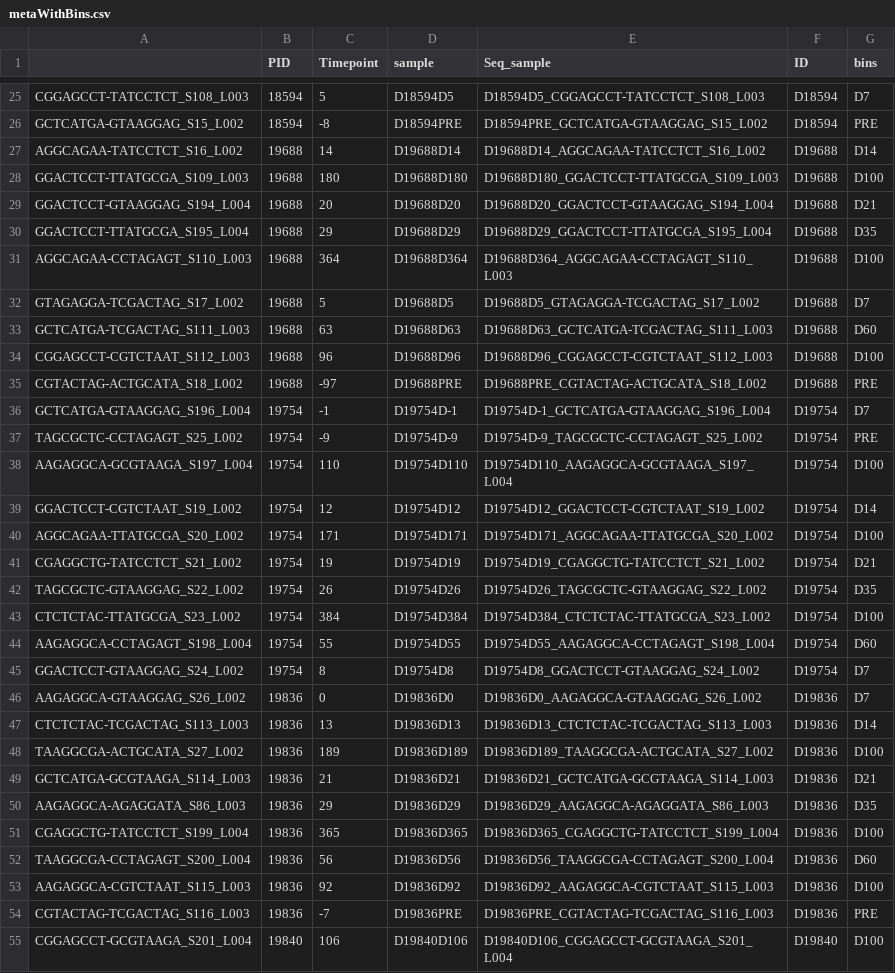
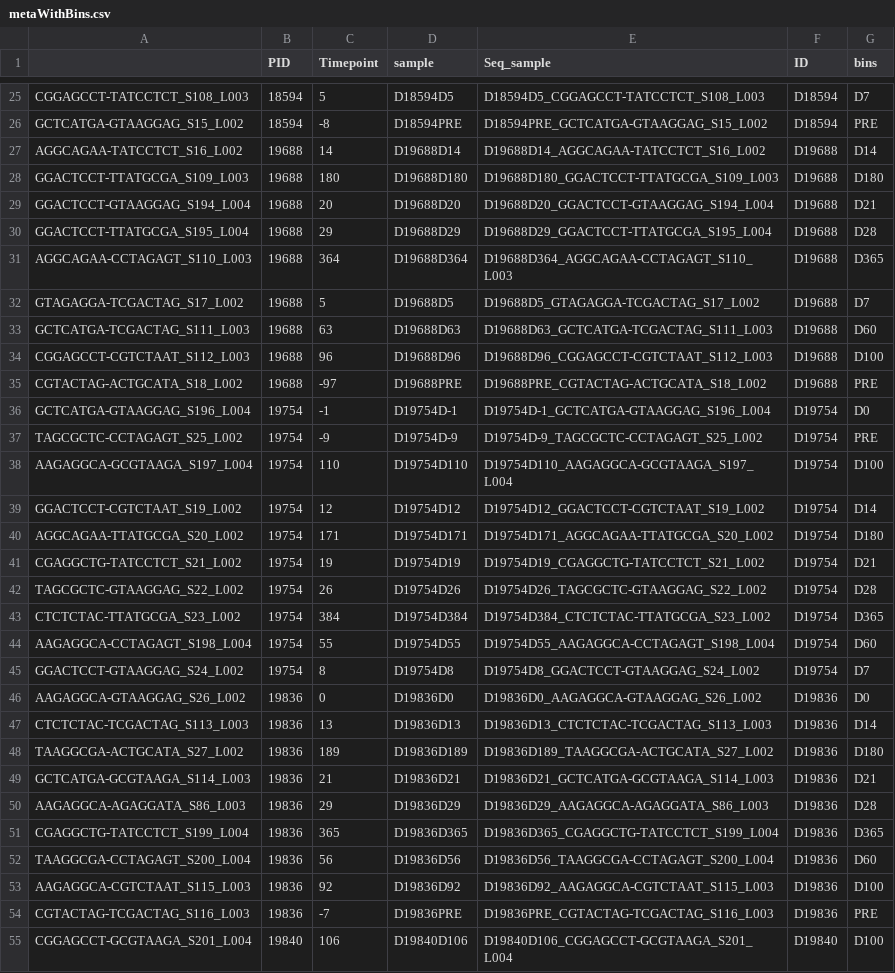
Before and after one commit to kezengke/ResistomeProject, a CSV file: metaWithBins.csv, drawn as a sheet; only a part is shown, gaps mark what is left out; the diff covers the shown part only.

```diff
--- a/metaWithBins.csv
+++ b/metaWithBins.csv
@@ -27,6 +27,6 @@
 "AGGCAGAA-TATCCTCT_S16_L002",19688,14,"D19688D14","D19688D14_AGGCAGAA-TATCCTCT_S16_L002","D19688","D14"
-"GGACTCCT-TTATGCGA_S109_L003",19688,180,"D19688D180","D19688D180_GGACTCCT-TTATGCGA_S109_L003","D19688","D100"
+"GGACTCCT-TTATGCGA_S109_L003",19688,180,"D19688D180","D19688D180_GGACTCCT-TTATGCGA_S109_L003","D19688","D180"
 "GGACTCCT-GTAAGGAG_S194_L004",19688,20,"D19688D20","D19688D20_GGACTCCT-GTAAGGAG_S194_L004","D19688","D21"
-"GGACTCCT-TTATGCGA_S195_L004",19688,29,"D19688D29","D19688D29_GGACTCCT-TTATGCGA_S195_L004","D19688","D35"
-"AGGCAGAA-CCTAGAGT_S110_L003",19688,364,"D19688D364","D19688D364_AGGCAGAA-CCTAGAGT_S110_L003","D19688","D100"
+"GGACTCCT-TTATGCGA_S195_L004",19688,29,"D19688D29","D19688D29_GGACTCCT-TTATGCGA_S195_L004","D19688","D28"
+"AGGCAGAA-CCTAGAGT_S110_L003",19688,364,"D19688D364","D19688D364_AGGCAGAA-CCTAGAGT_S110_L003","D19688","D365"
 "GTAGAGGA-TCGACTAG_S17_L002",19688,5,"D19688D5","D19688D5_GTAGAGGA-TCGACTAG_S17_L002","D19688","D7"
@@ -35,3 +35,3 @@
 "CGTACTAG-ACTGCATA_S18_L002",19688,-97,"D19688PRE","D19688PRE_CGTACTAG-ACTGCATA_S18_L002","D19688","PRE"
-"GCTCATGA-GTAAGGAG_S196_L004",19754,-1,"D19754D-1","D19754D-1_GCTCATGA-GTAAGGAG_S196_L004","D19754","D7"
+"GCTCATGA-GTAAGGAG_S196_L004",19754,-1,"D19754D-1","D19754D-1_GCTCATGA-GTAAGGAG_S196_L004","D19754","D0"
 "TAGCGCTC-CCTAGAGT_S25_L002",19754,-9,"D19754D-9","D19754D-9_TAGCGCTC-CCTAGAGT_S25_L002","D19754","PRE"
@@ -39,14 +39,14 @@
 "GGACTCCT-CGTCTAAT_S19_L002",19754,12,"D19754D12","D19754D12_GGACTCCT-CGTCTAAT_S19_L002","D19754","D14"
-"AGGCAGAA-TTATGCGA_S20_L002",19754,171,"D19754D171","D19754D171_AGGCAGAA-TTATGCGA_S20_L002","D19754","D100"
+"AGGCAGAA-TTATGCGA_S20_L002",19754,171,"D19754D171","D19754D171_AGGCAGAA-TTATGCGA_S20_L002","D19754","D180"
 "CGAGGCTG-TATCCTCT_S21_L002",19754,19,"D19754D19","D19754D19_CGAGGCTG-TATCCTCT_S21_L002","D19754","D21"
-"TAGCGCTC-GTAAGGAG_S22_L002",19754,26,"D19754D26","D19754D26_TAGCGCTC-GTAAGGAG_S22_L002","D19754","D35"
-"CTCTCTAC-TTATGCGA_S23_L002",19754,384,"D19754D384","D19754D384_CTCTCTAC-TTATGCGA_S23_L002","D19754","D100"
+"TAGCGCTC-GTAAGGAG_S22_L002",19754,26,"D19754D26","D19754D26_TAGCGCTC-GTAAGGAG_S22_L002","D19754","D28"
+"CTCTCTAC-TTATGCGA_S23_L002",19754,384,"D19754D384","D19754D384_CTCTCTAC-TTATGCGA_S23_L002","D19754","D365"
 "AAGAGGCA-CCTAGAGT_S198_L004",19754,55,"D19754D55","D19754D55_AAGAGGCA-CCTAGAGT_S198_L004","D19754","D60"
 "GGACTCCT-GTAAGGAG_S24_L002",19754,8,"D19754D8","D19754D8_GGACTCCT-GTAAGGAG_S24_L002","D19754","D7"
-"AAGAGGCA-GTAAGGAG_S26_L002",19836,0,"D19836D0","D19836D0_AAGAGGCA-GTAAGGAG_S26_L002","D19836","D7"
+"AAGAGGCA-GTAAGGAG_S26_L002",19836,0,"D19836D0","D19836D0_AAGAGGCA-GTAAGGAG_S26_L002","D19836","D0"
 "CTCTCTAC-TCGACTAG_S113_L003",19836,13,"D19836D13","D19836D13_CTCTCTAC-TCGACTAG_S113_L003","D19836","D14"
-"TAAGGCGA-ACTGCATA_S27_L002",19836,189,"D19836D189","D19836D189_TAAGGCGA-ACTGCATA_S27_L002","D19836","D100"
+"TAAGGCGA-ACTGCATA_S27_L002",19836,189,"D19836D189","D19836D189_TAAGGCGA-ACTGCATA_S27_L002","D19836","D180"
 "GCTCATGA-GCGTAAGA_S114_L003",19836,21,"D19836D21","D19836D21_GCTCATGA-GCGTAAGA_S114_L003","D19836","D21"
-"AAGAGGCA-AGAGGATA_S86_L003",19836,29,"D19836D29","D19836D29_AAGAGGCA-AGAGGATA_S86_L003","D19836","D35"
-"CGAGGCTG-TATCCTCT_S199_L004",19836,365,"D19836D365","D19836D365_CGAGGCTG-TATCCTCT_S199_L004","D19836","D100"
+"AAGAGGCA-AGAGGATA_S86_L003",19836,29,"D19836D29","D19836D29_AAGAGGCA-AGAGGATA_S86_L003","D19836","D28"
+"CGAGGCTG-TATCCTCT_S199_L004",19836,365,"D19836D365","D19836D365_CGAGGCTG-TATCCTCT_S199_L004","D19836","D365"
 "TAAGGCGA-CCTAGAGT_S200_L004",19836,56,"D19836D56","D19836D56_TAAGGCGA-CCTAGAGT_S200_L004","D19836","D60"
```
Also changed, not shown: 1 removed row and 57 edited cells elsewhere in this file, Duke_samples_meta.csv, 1 other file.
